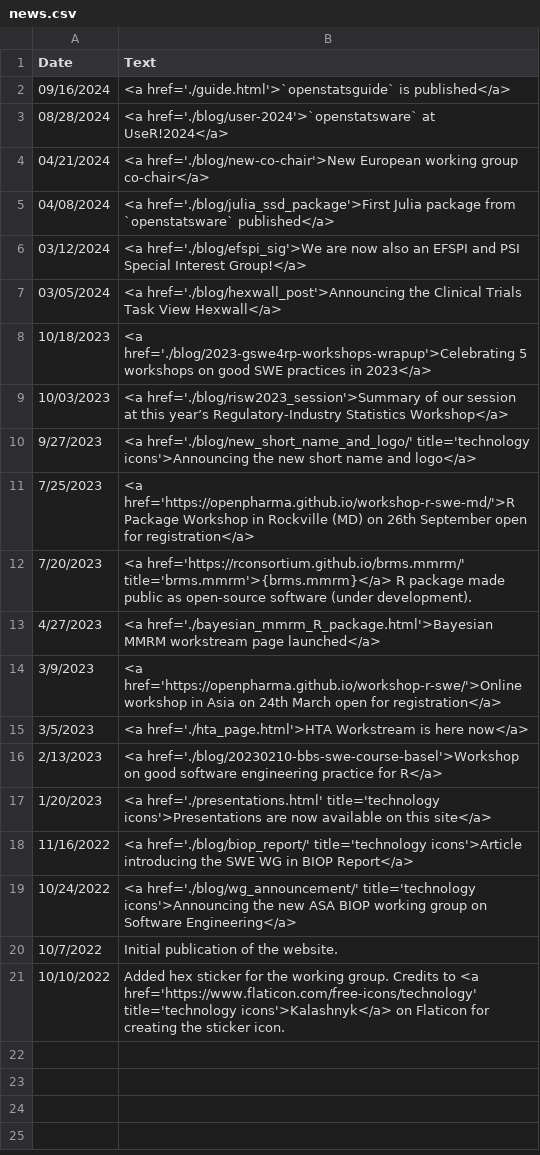
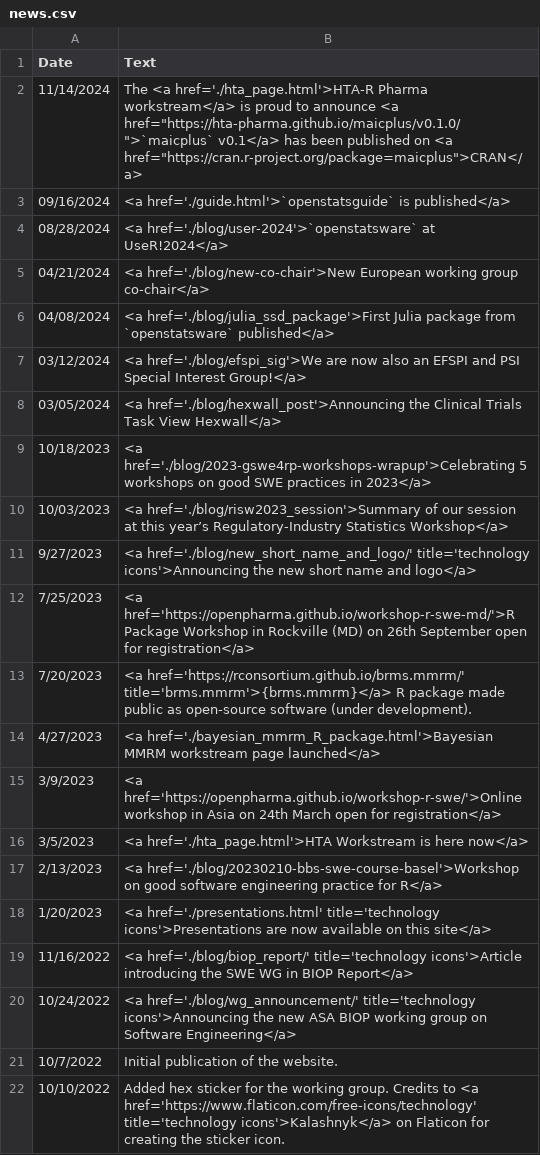
Before and after one commit to openstatsware/website, a CSV file: data/news.csv, drawn as a sheet.

Commit message:
add maicplus news (#153)
* add maicplus news

* Update data/news.csv

```diff
--- a/data/news.csv
+++ b/data/news.csv
@@ -1,2 +1,3 @@
 Date,Text
+11/14/2024,The <a href='./hta_page.html'>HTA-R Pharma workstream</a> is proud to announce <a href="https://hta-pharma.github.io/maicplus/v0.1.0/">`maicplus` v0.1</a> has been published on <a href="https://cran.r-project.org/package=maicplus">CRAN</a>
 09/16/2024,<a href='./guide.html'>`openstatsguide` is published</a>
```
